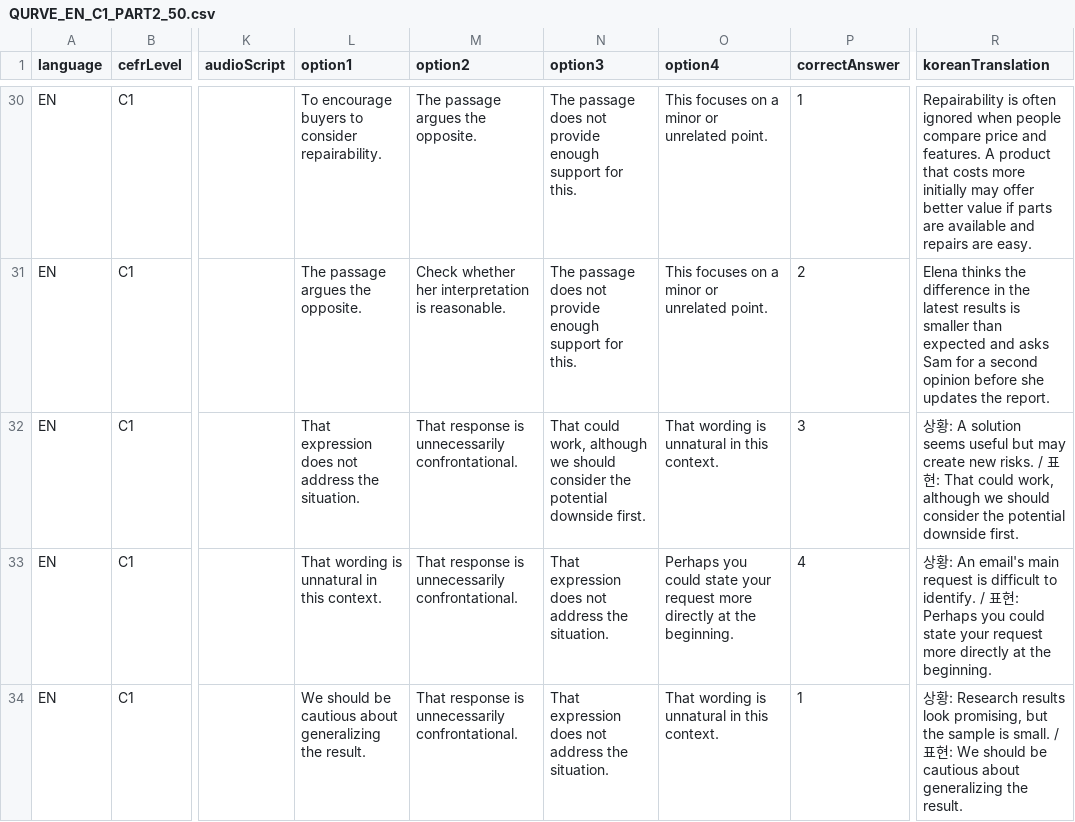
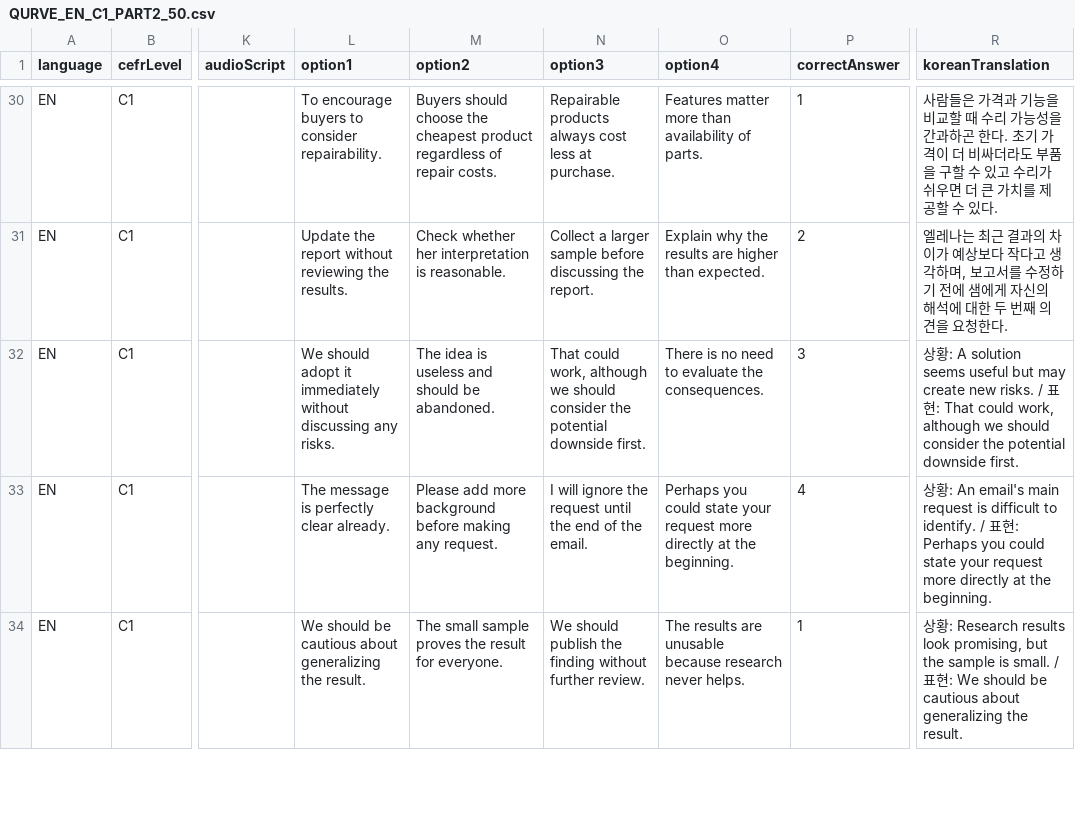
Before and after one commit to Quad-team05/qurve-backend, a CSV file: src/main/resources/data/problems/QURVE_EN_C1_PART2_50.csv, drawn as a sheet; only a part is shown, gaps mark what is left out; the diff covers the shown part only; the diff names each change by its address in the sheet, - before the commit and + after, or states it on an @@ line.

```diff
--- a/src/main/resources/data/problems/QURVE_EN_C1_PART2_50.csv
+++ b/src/main/resources/data/problems/QURVE_EN_C1_PART2_50.csv
-M30 (option2): The passage argues the opposite.
+M30 (option2): Buyers should choose the cheapest product regardless of repair costs.
-N30 (option3): The passage does not provide enough support for this.
+N30 (option3): Repairable products always cost less at purchase.
-O30 (option4): This focuses on a minor or unrelated point.
+O30 (option4): Features matter more than availability of parts.
-R30 (koreanTranslation): Repairability is often ignored when people compare price and features. A product that costs more initially may offer better value if parts are available and repairs are easy.
+R30 (koreanTranslation): 사람들은 가격과 기능을 비교할 때 수리 가능성을 간과하곤 한다. 초기 가격이 더 비싸더라도 부품을 구할 수 있고 수리가 쉬우면 더 큰 가치를 제공할 수 있다.
-L31 (option1): The passage argues the opposite.
+L31 (option1): Update the report without reviewing the results.
-N31 (option3): The passage does not provide enough support for this.
+N31 (option3): Collect a larger sample before discussing the report.
-O31 (option4): This focuses on a minor or unrelated point.
+O31 (option4): Explain why the results are higher than expected.
-R31 (koreanTranslation): Elena thinks the difference in the latest results is smaller than expected and asks Sam for a second opinion before she updates the report.
+R31 (koreanTranslation): 엘레나는 최근 결과의 차이가 예상보다 작다고 생각하며, 보고서를 수정하기 전에 샘에게 자신의 해석에 대한 두 번째 의견을 요청한다.
-L32 (option1): That expression does not address the situation.
+L32 (option1): We should adopt it immediately without discussing any risks.
-M32 (option2): That response is unnecessarily confrontational.
+M32 (option2): The idea is useless and should be abandoned.
-O32 (option4): That wording is unnatural in this context.
+O32 (option4): There is no need to evaluate the consequences.
-L33 (option1): That wording is unnatural in this context.
+L33 (option1): The message is perfectly clear already.
-M33 (option2): That response is unnecessarily confrontational.
+M33 (option2): Please add more background before making any request.
-N33 (option3): That expression does not address the situation.
+N33 (option3): I will ignore the request until the end of the email.
-M34 (option2): That response is unnecessarily confrontational.
+M34 (option2): The small sample proves the result for everyone.
-N34 (option3): That expression does not address the situation.
+N34 (option3): We should publish the finding without further review.
-O34 (option4): That wording is unnatural in this context.
+O34 (option4): The results are unusable because research never helps.
```
Also changed, not shown: 83 edited cells elsewhere in this file, src/main/resources/data/problems/QURVE_EN_C1_PART1_50.csv, 1 other file.
